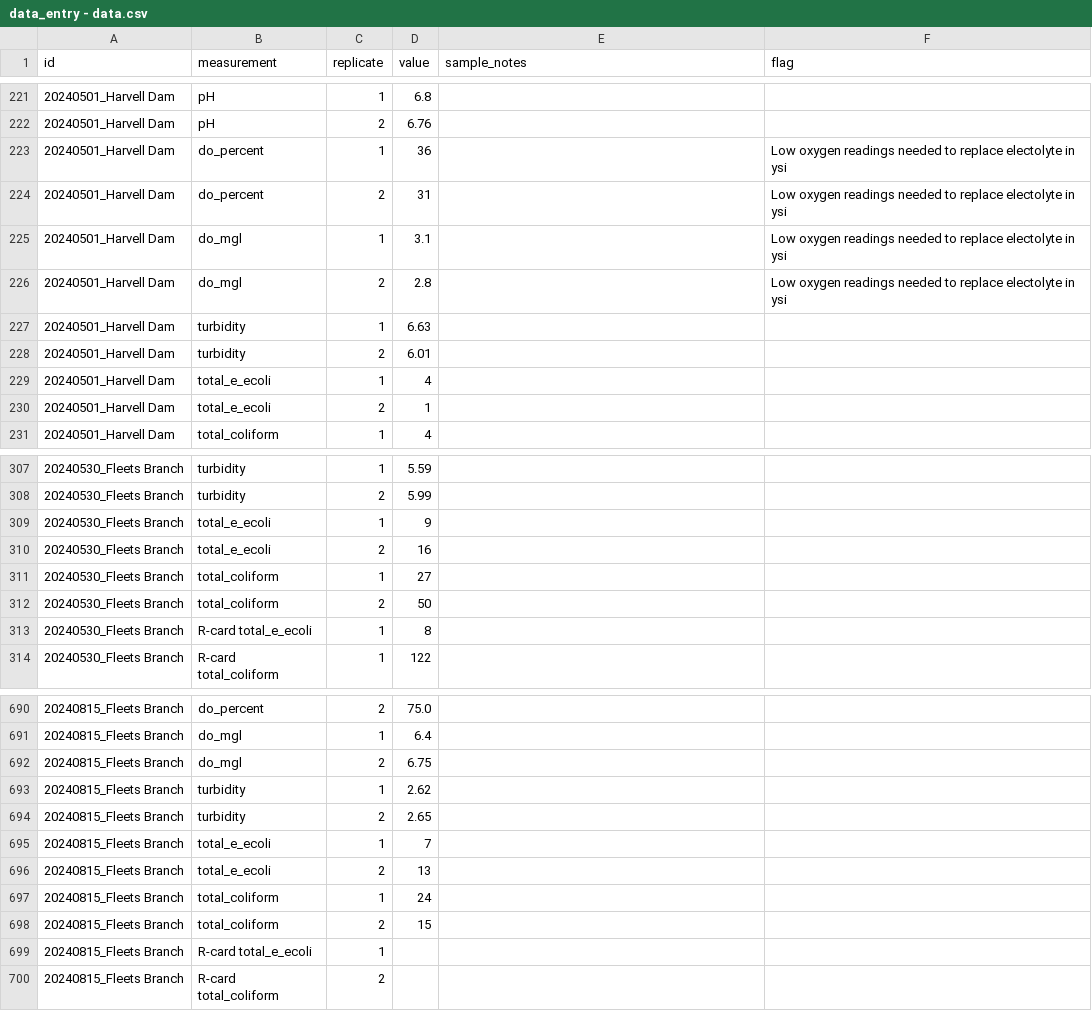
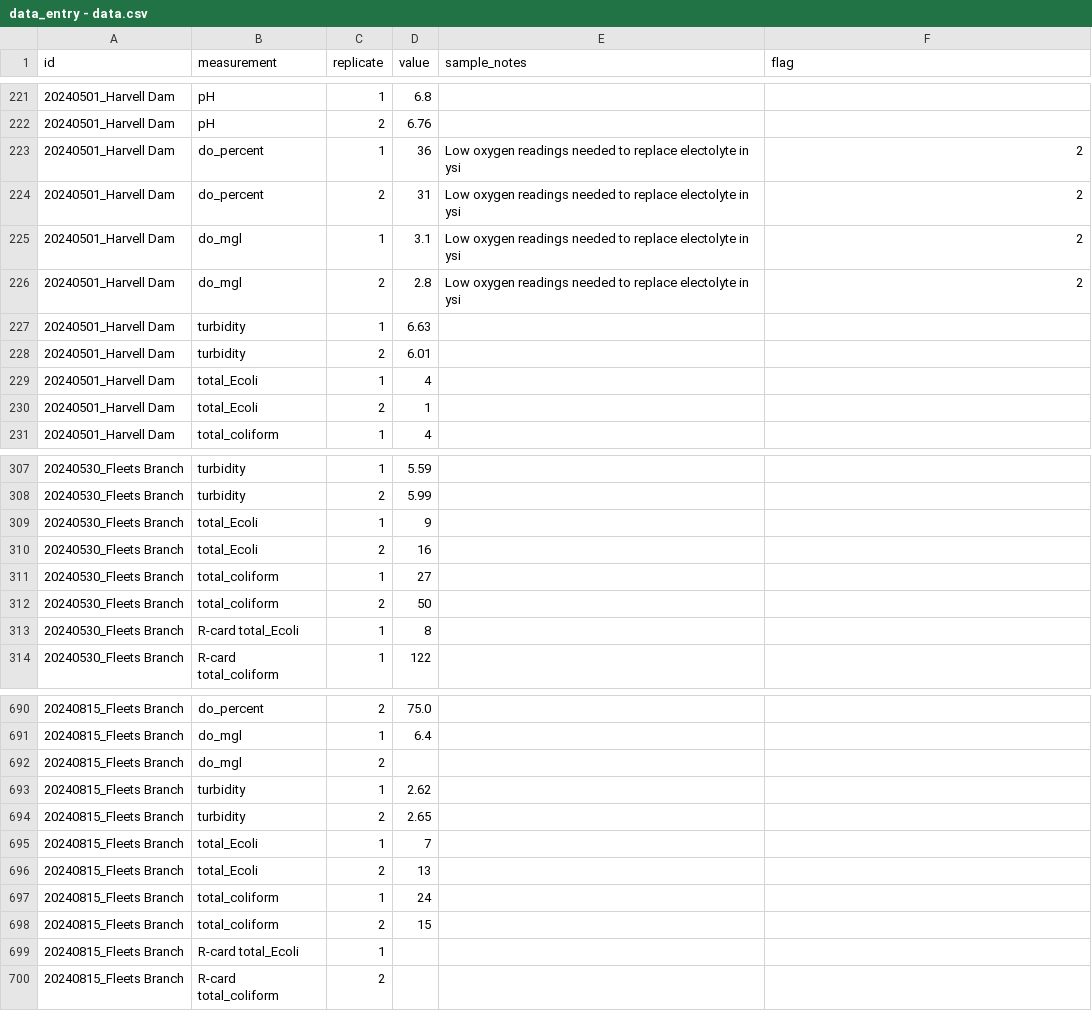
Before and after one commit to mawhal/deq-2024, a CSV file: data/data_entry - data.csv, drawn as a sheet; only a part is shown, gaps mark what is left out; the diff covers the shown part only.

```diff
--- a/data/data_entry - data.csv
+++ b/data/data_entry - data.csv
@@ -222,10 +222,10 @@ id,measurement,replicate,value,sample_notes,flag
 20240501_Harvell Dam,pH,2,6.76,,
-20240501_Harvell Dam,do_percent,1,36,,Low oxygen readings needed to replace electolyte in ysi
-20240501_Harvell Dam,do_percent,2,31,,Low oxygen readings needed to replace electolyte in ysi
-20240501_Harvell Dam,do_mgl,1,3.1,,Low oxygen readings needed to replace electolyte in ysi
-20240501_Harvell Dam,do_mgl,2,2.8,,Low oxygen readings needed to replace electolyte in ysi
+20240501_Harvell Dam,do_percent,1,36,Low oxygen readings needed to replace electolyte in ysi,2
+20240501_Harvell Dam,do_percent,2,31,Low oxygen readings needed to replace electolyte in ysi,2
+20240501_Harvell Dam,do_mgl,1,3.1,Low oxygen readings needed to replace electolyte in ysi,2
+20240501_Harvell Dam,do_mgl,2,2.8,Low oxygen readings needed to replace electolyte in ysi,2
 20240501_Harvell Dam,turbidity,1,6.63,,
 20240501_Harvell Dam,turbidity,2,6.01,,
-20240501_Harvell Dam,total_e_ecoli,1,4,,
-20240501_Harvell Dam,total_e_ecoli,2,1,,
+20240501_Harvell Dam,total_Ecoli,1,4,,
+20240501_Harvell Dam,total_Ecoli,2,1,,
 20240501_Harvell Dam,total_coliform,1,4,,
@@ -308,7 +308,7 @@ id,measurement,replicate,value,sample_notes,flag
 20240530_Fleets Branch,turbidity,2,5.99,,
-20240530_Fleets Branch,total_e_ecoli,1,9,,
-20240530_Fleets Branch,total_e_ecoli,2,16,,
+20240530_Fleets Branch,total_Ecoli,1,9,,
+20240530_Fleets Branch,total_Ecoli,2,16,,
 20240530_Fleets Branch,total_coliform,1,27,,
 20240530_Fleets Branch,total_coliform,2,50,,
-20240530_Fleets Branch,R-card total_e_ecoli,1,8,,
+20240530_Fleets Branch,R-card total_Ecoli,1,8,,
 20240530_Fleets Branch,R-card total_coliform,1,122,,
@@ -691,10 +691,10 @@ id,measurement,replicate,value,sample_notes,flag
 20240815_Fleets Branch,do_mgl,1,6.4,,
-20240815_Fleets Branch,do_mgl,2,6.75,,
+20240815_Fleets Branch,do_mgl,2, ,,
 20240815_Fleets Branch,turbidity,1,2.62,,
 20240815_Fleets Branch,turbidity,2,2.65,,
-20240815_Fleets Branch,total_e_ecoli,1,7,,
-20240815_Fleets Branch,total_e_ecoli,2,13,,
+20240815_Fleets Branch,total_Ecoli,1,7,,
+20240815_Fleets Branch,total_Ecoli,2,13,,
 20240815_Fleets Branch,total_coliform,1,24,,
 20240815_Fleets Branch,total_coliform,2,15,,
-20240815_Fleets Branch,R-card total_e_ecoli,1,,,
+20240815_Fleets Branch,R-card total_Ecoli,1,,,
 20240815_Fleets Branch,R-card total_coliform,2,,,
```
Also changed, not shown: 163 edited cells elsewhere in this file, data/data_entry - metadata.csv, data/data_qaqc.csv, 3 other files.
